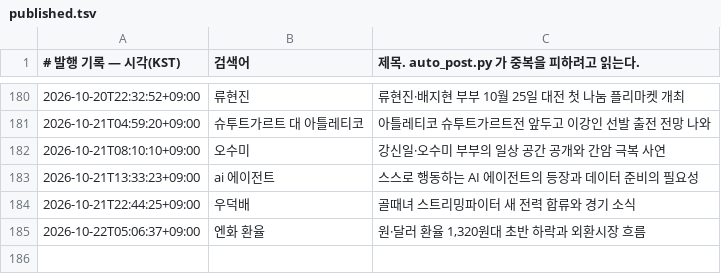
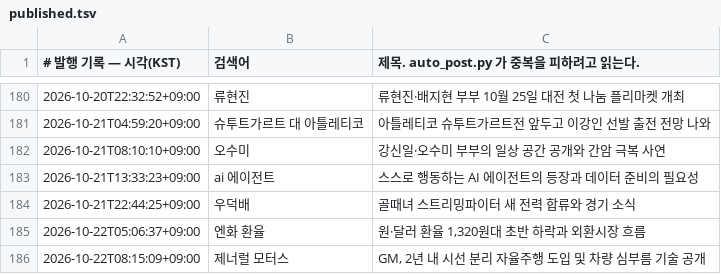
Before and after one commit to Justies83/JUSTIES, a TSV file: scripts/blogspot/state/published.tsv, drawn as a sheet; only a part is shown, gaps mark what is left out; the diff names each change by its address in the sheet, - before the commit and + after, or states it on an @@ line.

Commit message:
블로그 자동 발행 기록 [skip ci]

```diff
--- a/scripts/blogspot/state/published.tsv
+++ b/scripts/blogspot/state/published.tsv
+row 186: 2026-10-22T08:15:09+09:00 | 제너럴 모터스 | GM, 2년 내 시선 분리 자율주행 도입 및 차량 심부름 기술 공개
```
